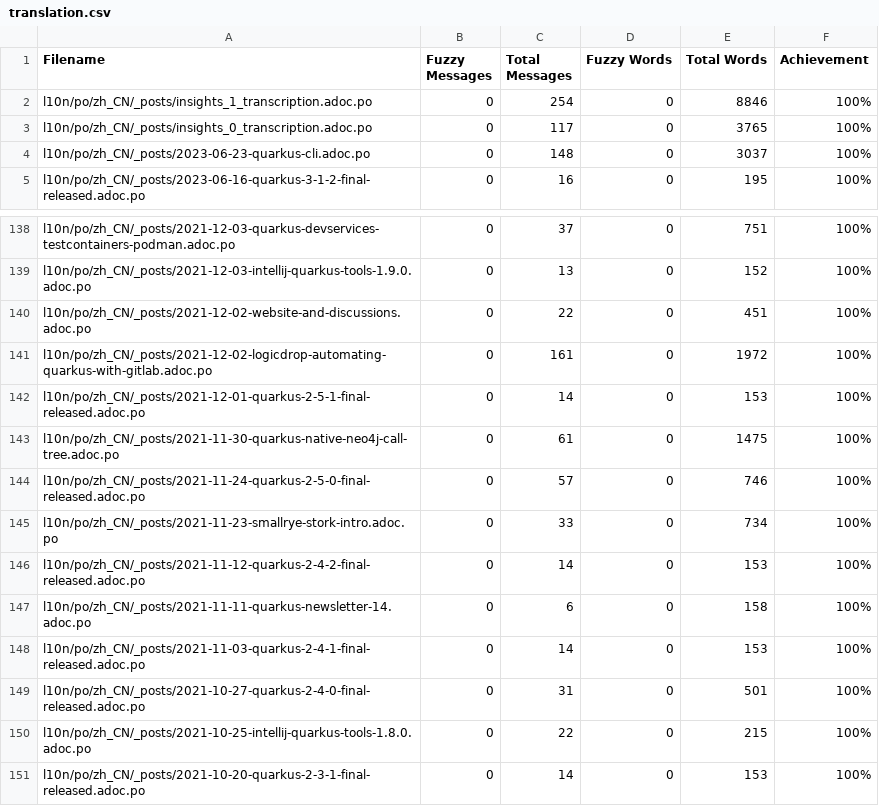
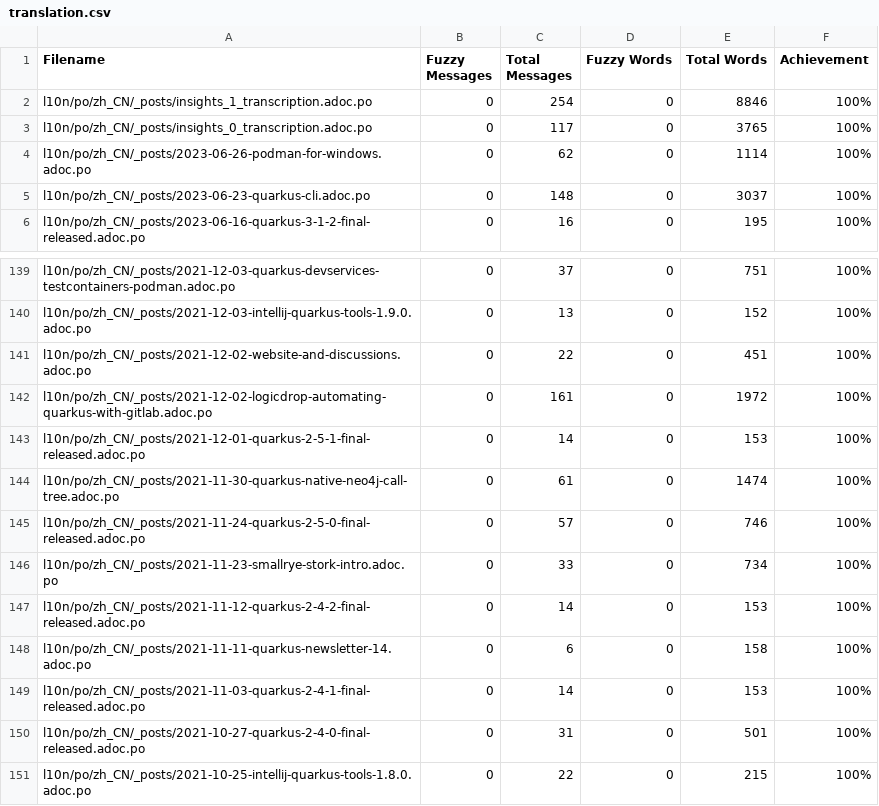
Before and after one commit to giant35/quarkusZH, a CSV file: l10n/stats/translation.csv, drawn as a sheet; only a part is shown, gaps mark what is left out; the shorter side is filled out with more unchanged rows.

Commit message:
Update translation stats

```diff
--- a/l10n/stats/translation.csv
+++ b/l10n/stats/translation.csv
@@ -3,2 +3,3 @@ l10n/po/zh_CN/_posts/insights_1_transcription.adoc.po,0,254,0,8846,100%
 l10n/po/zh_CN/_posts/insights_0_transcription.adoc.po,0,117,0,3765,100%
+l10n/po/zh_CN/_posts/2023-06-26-podman-for-windows.adoc.po,0,62,0,1114,100%
 l10n/po/zh_CN/_posts/2023-06-23-quarkus-cli.adoc.po,0,148,0,3037,100%
@@ -142,3 +143,3 @@ l10n/po/zh_CN/_posts/2021-12-02-logicdrop-automating-quarkus-with-gitlab.adoc.po
 l10n/po/zh_CN/_posts/2021-12-01-quarkus-2-5-1-final-released.adoc.po,0,14,0,153,100%
-l10n/po/zh_CN/_posts/2021-11-30-quarkus-native-neo4j-call-tree.adoc.po,0,61,0,1475,100%
+l10n/po/zh_CN/_posts/2021-11-30-quarkus-native-neo4j-call-tree.adoc.po,0,61,0,1474,100%
 l10n/po/zh_CN/_posts/2021-11-24-quarkus-2-5-0-final-released.adoc.po,0,57,0,746,100%
```
